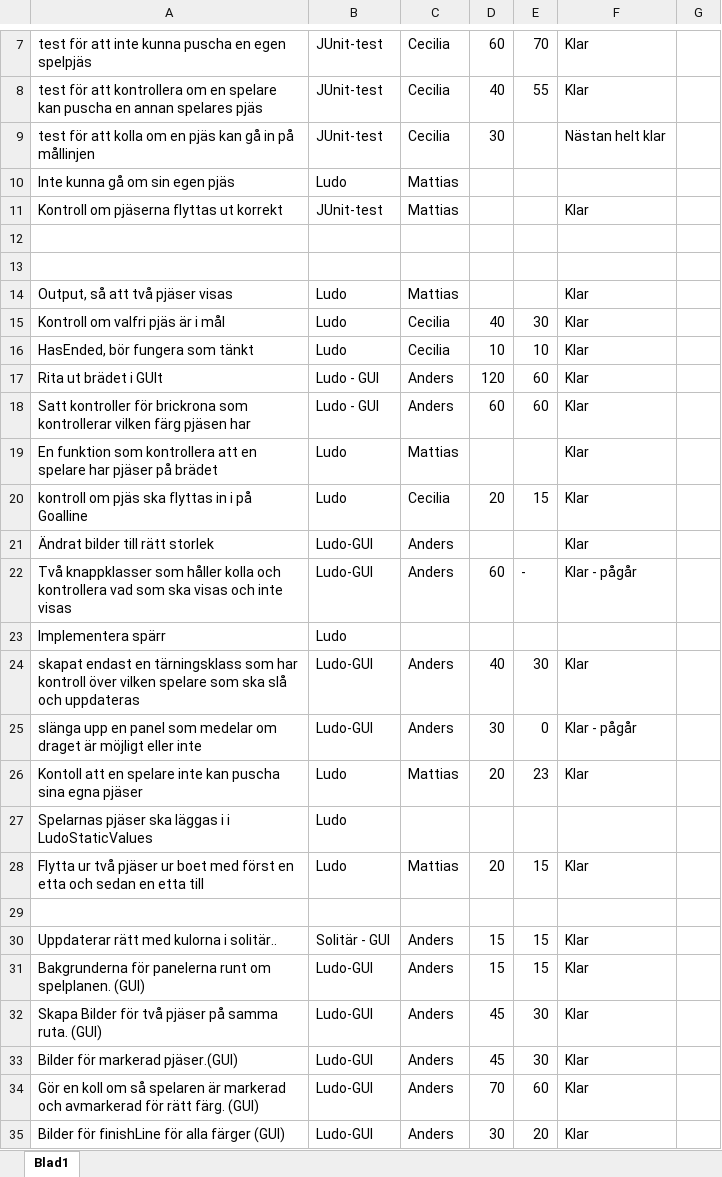
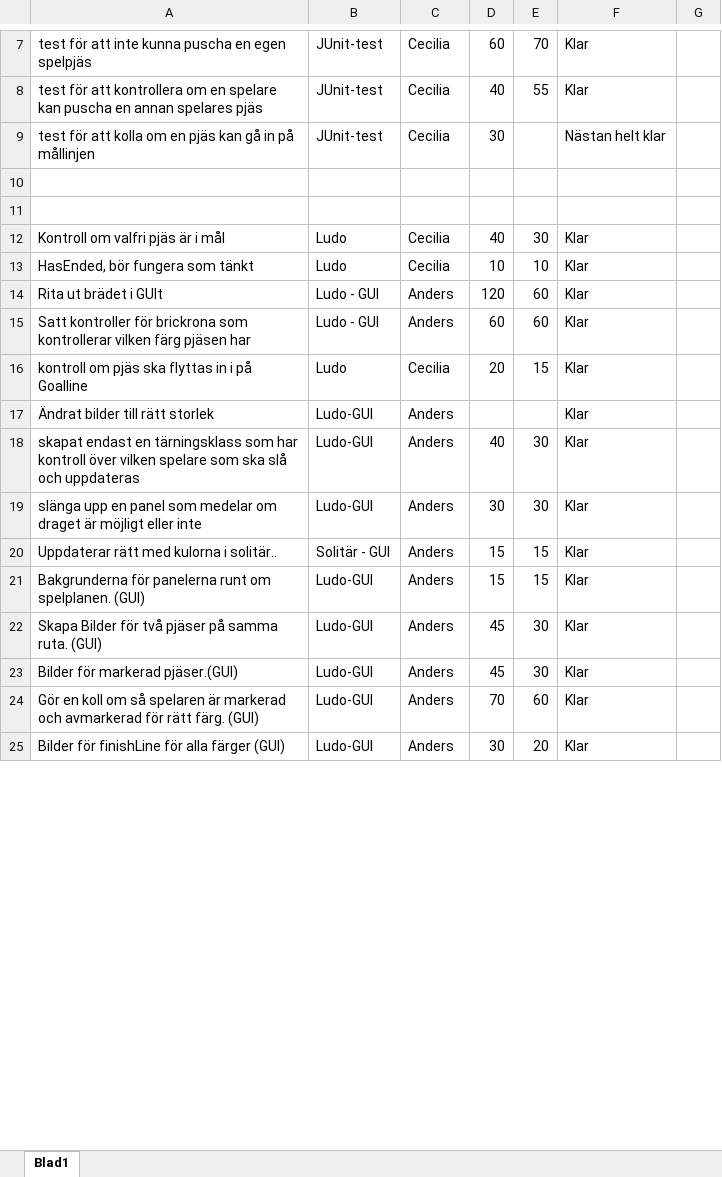
Before and after one commit to DVG302-G3/BoardGames, an Excel workbook: BoardGamesG3/Vecka 19 -20.xlsx, sheet Blad1, drawn as a sheet; only a part is shown, gaps mark what is left out; values as stored, in another font and other column widths than the file's, no borders; removed rows and columns are numbered as before the commit, all else as after; the diff covers the shown part only; the diff names each change by its address in the sheet, - before the commit and + after, or states it on an @@ line.

```diff
--- a/BoardGamesG3/Vecka 19 -20.xlsx (sheet Blad1)
+++ b/BoardGamesG3/Vecka 19 -20.xlsx (sheet Blad1)
-row 10: Inte kunna gå om sin egen pjäs | Ludo | Mattias
-row 11: Kontroll om pjäserna flyttas ut korrekt | JUnit-test | Mattias |  |  | Klar
-row 14: Output, så att två pjäser visas | Ludo | Mattias |  |  | Klar
-row 19: En funktion som kontrollera att en spelare har pjäser på brädet | Ludo | Mattias |  |  | Klar
@@ row 22 moved to row 47: Två knappklasser som håller kolla och ko… @@
-row 23: Implementera spärr | Ludo
-E19: 0
+E19: 30
-F19: Klar - pågår
+F19: Klar
@@ row 26 moved to row 34: Kontoll att en spelare inte kan puscha s… @@
-row 27: Spelarnas pjäser ska läggas i i LudoStaticValues | Ludo
@@ row 28 moved to row 35: Flytta ur två pjäser ur boet med först e… @@
-row 29: (empty)
```
Also changed, not shown: 31 added rows and cell formats elsewhere in this sheet.
